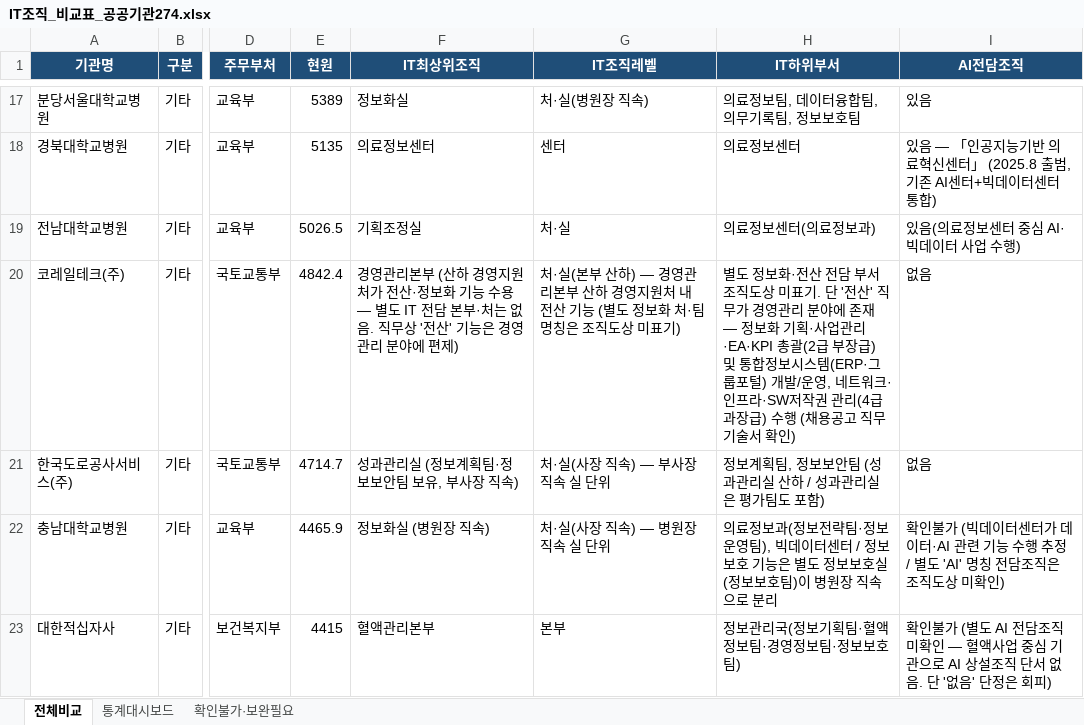
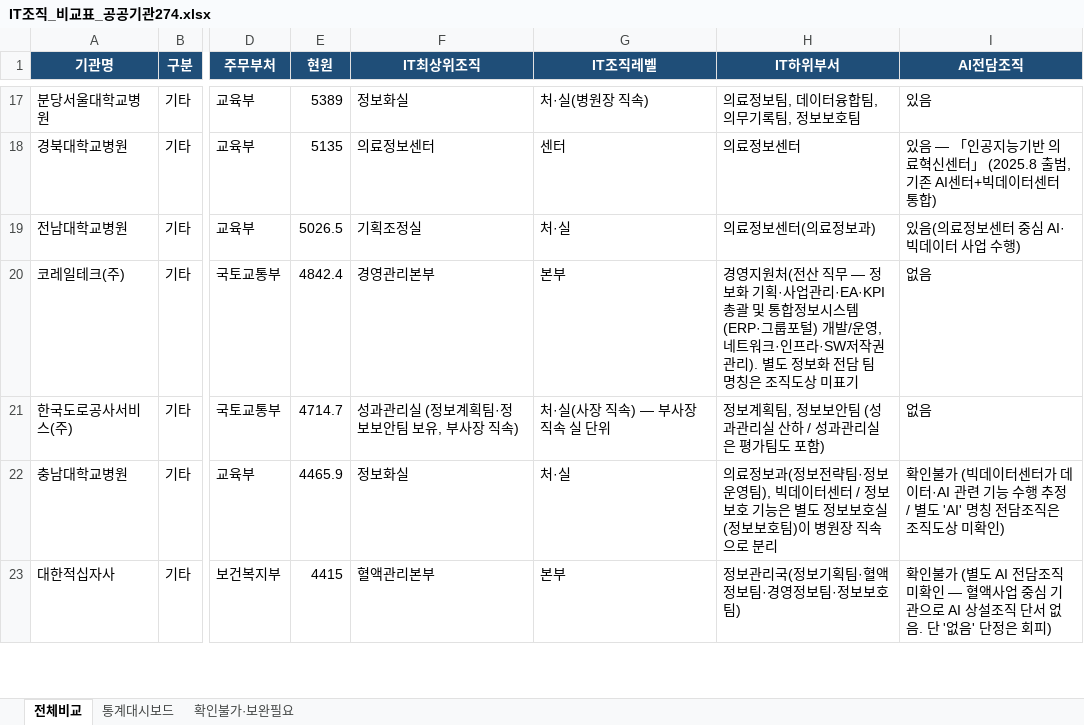
Before and after one commit to lovelyquality/korea-public-it-org-2026, an Excel workbook: IT조직_비교표_공공기관274.xlsx, sheet 전체비교, drawn as a sheet; only a part is shown, gaps mark what is left out; values as stored, in another font and other column widths than the file's, no borders; the diff covers the shown part only; the diff names each change by its address in the sheet, - before the commit and + after, or states it on an @@ line.

```diff
--- a/IT조직_비교표_공공기관274.xlsx (sheet 전체비교)
+++ b/IT조직_비교표_공공기관274.xlsx (sheet 전체비교)
-F20 (IT최상위조직): 경영관리본부 (산하 경영지원처가 전산·정보화 기능 수용 — 별도 IT 전담 본부·처는 없음. 직무상 '전산' 기능은 경영관리 분야에 편제)
+F20 (IT최상위조직): 경영관리본부
-G20 (IT조직레벨): 처·실(본부 산하) — 경영관리본부 산하 경영지원처 내 전산 기능 (별도 정보화 처·팀 명칭은 조직도상 미표기)
+G20 (IT조직레벨): 본부
-H20 (IT하위부서): 별도 정보화·전산 전담 부서 조직도상 미표기. 단 '전산' 직무가 경영관리 분야에 존재 — 정보화 기획·사업관리·EA·KPI 총괄(2급 부장급) 및 통합정보시스템(ERP·그룹포털) 개발/운영, 네트워크·인프라·SW저작권 관리(4급 과장급) 수행 (채용공고 직무기술서 확인)
+H20 (IT하위부서): 경영지원처(전산 직무 — 정보화 기획·사업관리·EA·KPI 총괄 및 통합정보시스템(ERP·그룹포털) 개발/운영, 네트워크·인프라·SW저작권 관리). 별도 정보화 전담 팀 명칭은 조직도상 미표기
-F22 (IT최상위조직): 정보화실 (병원장 직속)
+F22 (IT최상위조직): 정보화실
-G22 (IT조직레벨): 처·실(사장 직속) — 병원장 직속 실 단위
+G22 (IT조직레벨): 처·실
```
Also changed, not shown: 1 removed row and 43 edited cells elsewhere in this sheet, sheet 통계대시보드, sheet 확인불가·보완필요, 2 other files.
